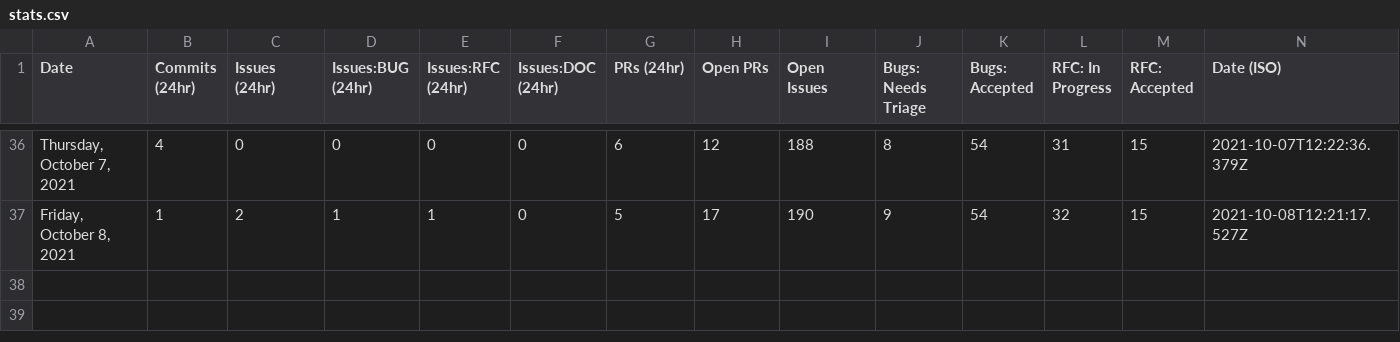
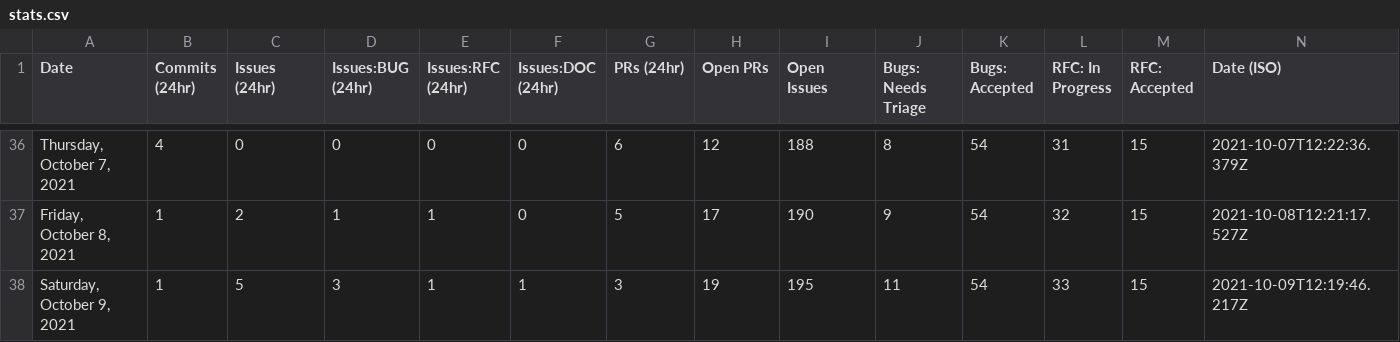
Before and after one commit to albinkc/astro, a CSV file: scripts/stats/stats.csv, drawn as a sheet; only a part is shown, gaps mark what is left out.

```diff
--- a/scripts/stats/stats.csv
+++ b/scripts/stats/stats.csv
@@ -37 +37,2 @@ Date,Commits (24hr),Issues (24hr),Issues:BUG (24hr),Issues:RFC (24hr),Issues:DOC
 "Friday, October 8, 2021",1,2,1,1,0,5,17,190,9,54,32,15,"2021-10-08T12:21:17.527Z"
+"Saturday, October 9, 2021",1,5,3,1,1,3,19,195,11,54,33,15,"2021-10-09T12:19:46.217Z"
```
